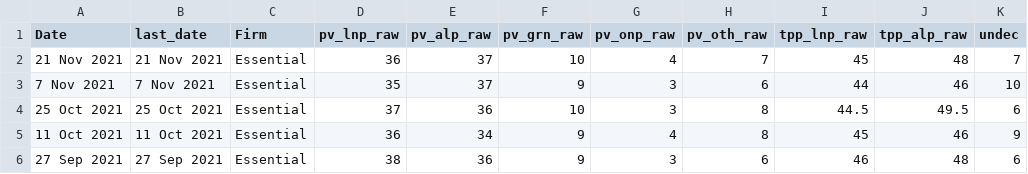
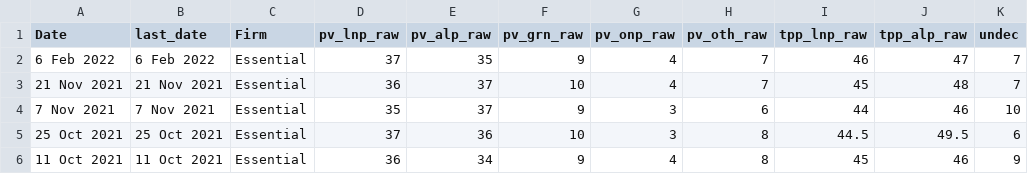
Before and after one commit to metacoretechs/wikipedia-aus-poll-charts, a CSV file: essential_polling1922.csv, drawn as a sheet; only a part is shown; the shorter side is filled out with more unchanged rows; the diff names each change by its address in the sheet, - before the commit and + after, or states it on an @@ line.

Commit message:
early Feb 2022 Essential

```diff
--- a/essential_polling1922.csv
+++ b/essential_polling1922.csv
+row 2: 6 Feb 2022 | 6 Feb 2022 | Essential | 37 | 35 | 9 | 4 | 7 | 46 | 47 | 7
```
Also changed, not shown: 2 other files.
